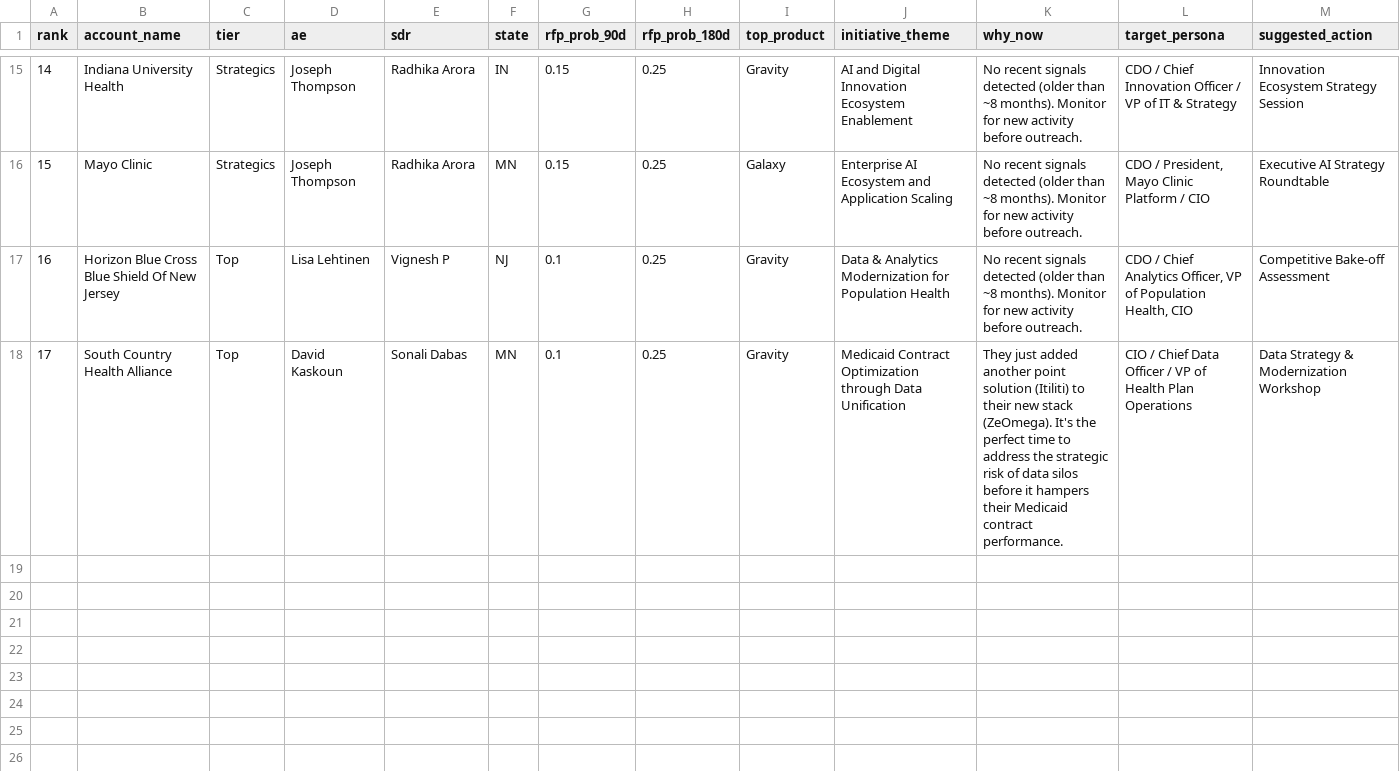
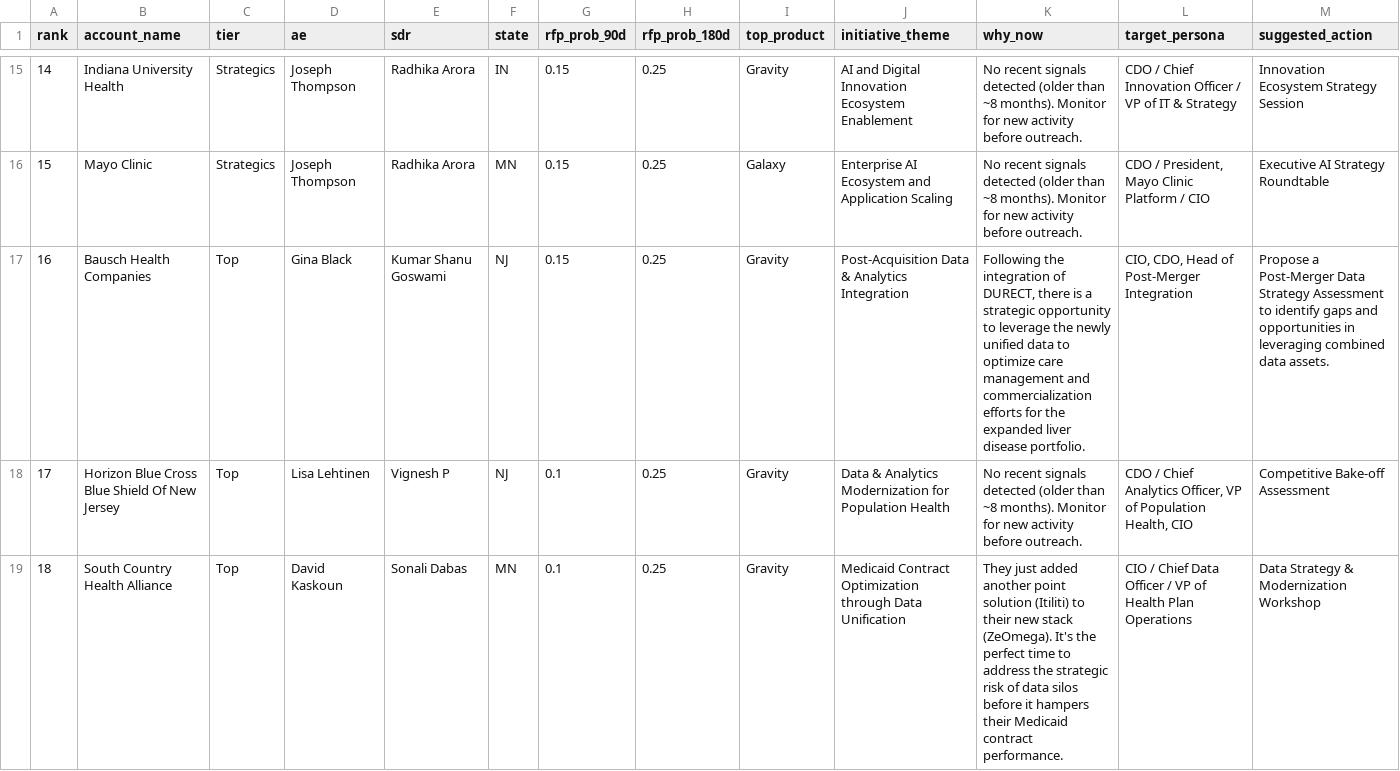
Before and after one commit to akshaymehndiratta93/rfp-scanner-public, a CSV file: data/outreach_list.csv, drawn as a sheet; only a part is shown, gaps mark what is left out; addresses are those after the commit; rows hold the shown columns only; the diff names each change by its address in the sheet, - before the commit and + after, or states it on an @@ line.

Commit message:
Auto-update: Dashboard data for account index 120

```diff
--- a/data/outreach_list.csv
+++ b/data/outreach_list.csv
+row 17: 16 | Bausch Health Companies | Top | Gina Black | Kumar Shanu Goswami | NJ | 0.15 | 0.25 | Gravity | Post-Acquisition Data & Analytics Integration | Following the integration of DURECT, there is a strategic opportunity to leverage the newly unified data to optimize care management and commercialization efforts for the expanded liver disease portfolio. | CIO, CDO, Head of Post-Merger Integration | Propose a Post-Merger Data Strategy Assessment to identify gaps and opportunities in leveraging combined data assets.
@@ column A (rank) renumbered from row 18 down @@
```
Also changed, not shown: 2 other files.
